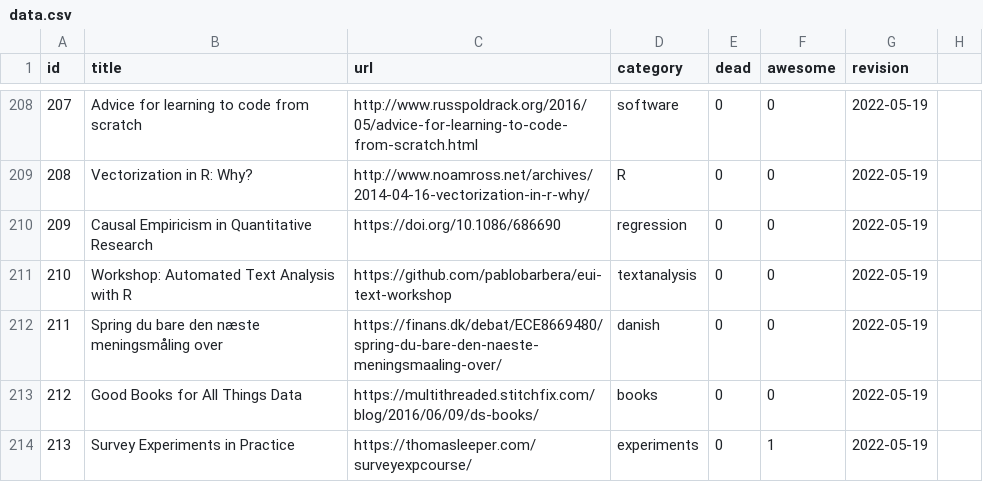
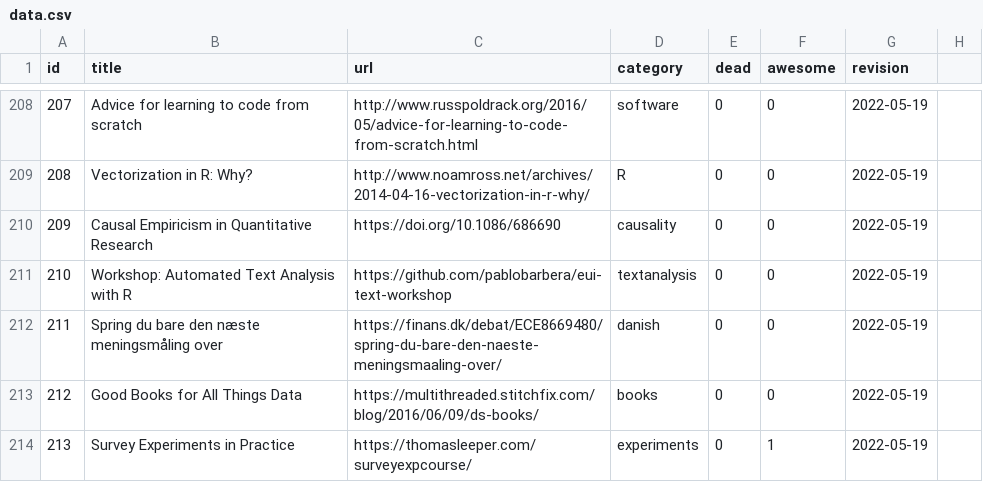
Before and after one commit to erikgahner/awesome-statistics, a CSV file: data.csv, drawn as a sheet; only a part is shown, gaps mark what is left out; the diff covers the shown part only.

```diff
--- a/data.csv
+++ b/data.csv
@@ -209,3 +209,3 @@ id,title,url,category,dead,awesome,revision
 208,"Vectorization in R: Why?",http://www.noamross.net/archives/2014-04-16-vectorization-in-r-why/,R,0,0,"2022-05-19"
-209,"Causal Empiricism in Quantitative Research",https://doi.org/10.1086/686690,regression,0,0,"2022-05-19"
+209,"Causal Empiricism in Quantitative Research",https://doi.org/10.1086/686690,causality,0,0,"2022-05-19"
 210,"Workshop: Automated Text Analysis with R",https://github.com/pablobarbera/eui-text-workshop,textanalysis,0,0,"2022-05-19"
```
Also changed, not shown: 28 added rows elsewhere in this file, 2 other files.
